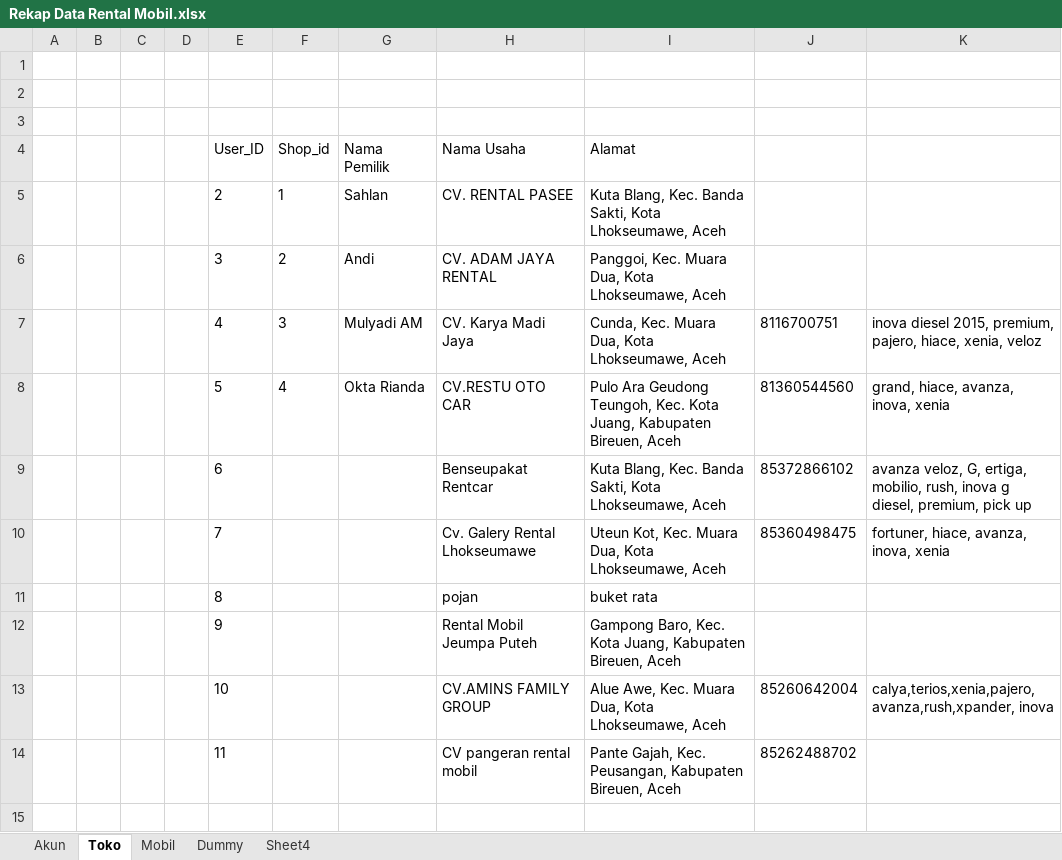
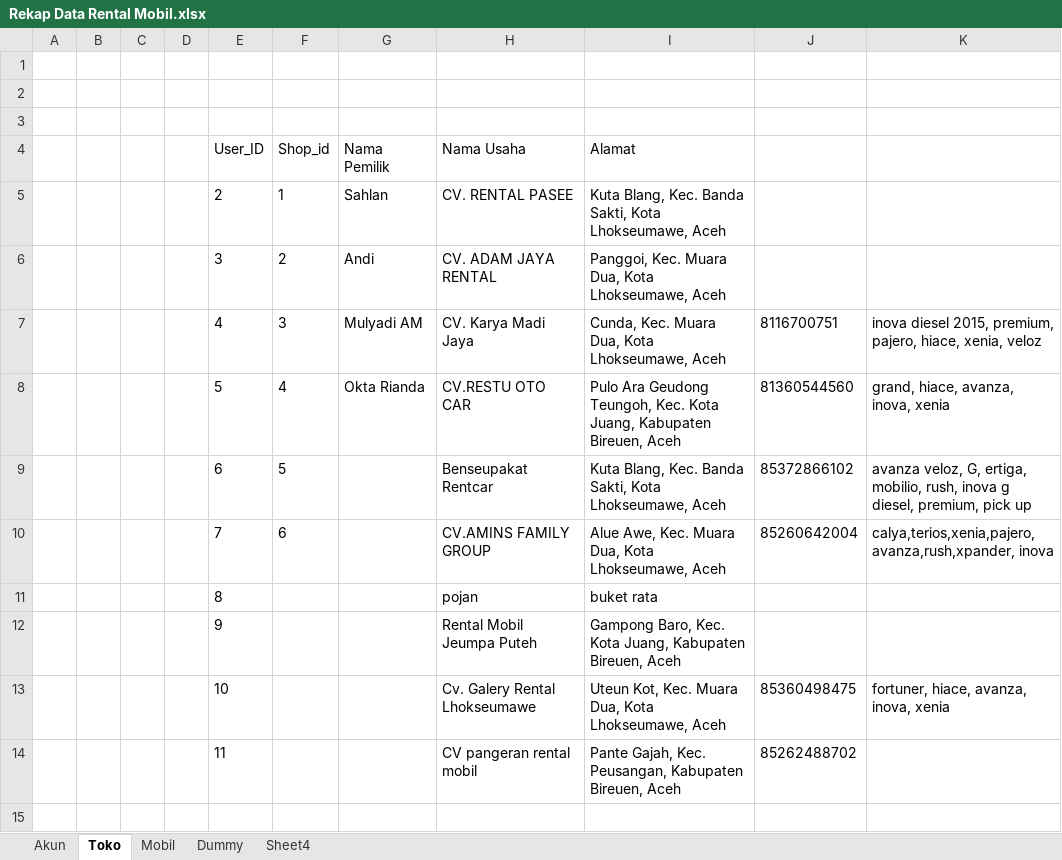
Before and after one commit to mhd-amirul/RentCarApplication, an Excel workbook: public/DatabaseRecovery/sql/Rekap Data Rental Mobil.xlsx, sheet Toko, drawn as a sheet; only a part is shown; values as stored, in another font and other column widths than the file's, no borders; removed rows and columns are numbered as before the commit, all else as after; the diff names each change by its address in the sheet, - before the commit and + after, or states it on an @@ line.

```diff
--- a/public/DatabaseRecovery/sql/Rekap Data Rental Mobil.xlsx (sheet Toko)
+++ b/public/DatabaseRecovery/sql/Rekap Data Rental Mobil.xlsx (sheet Toko)
-F9 (Shop_id): (empty)
+F9 (Shop_id): 5
-row 10:  |  |  |  | 7 |  |  | Cv. Galery Rental Lhokseumawe | Uteun Kot, Kec. Muara Dua, Kota Lhokseumawe, Aceh | 85360498475 | fortuner, hiace, avanza, inova, xenia
+row 10:  |  |  |  | 7 | 6 |  | CV.AMINS FAMILY GROUP | Alue Awe, Kec. Muara Dua, Kota Lhokseumawe, Aceh | 85260642004 | calya,terios,xenia,pajero,avanza,rush,xpander, inova
-row 13:  |  |  |  | 10 |  |  | CV.AMINS FAMILY GROUP | Alue Awe, Kec. Muara Dua, Kota Lhokseumawe, Aceh | 85260642004 | calya,terios,xenia,pajero,avanza,rush,xpander, inova
+row 13:  |  |  |  | 10 |  |  | Cv. Galery Rental Lhokseumawe | Uteun Kot, Kec. Muara Dua, Kota Lhokseumawe, Aceh | 85360498475 | fortuner, hiace, avanza, inova, xenia
```
Also changed, not shown: sheet Dummy, 6 other files.
